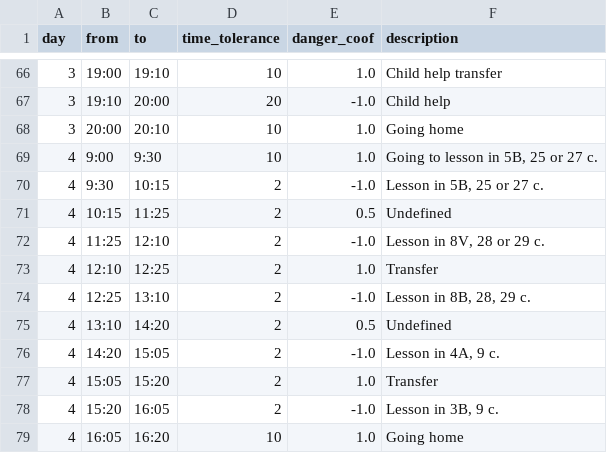
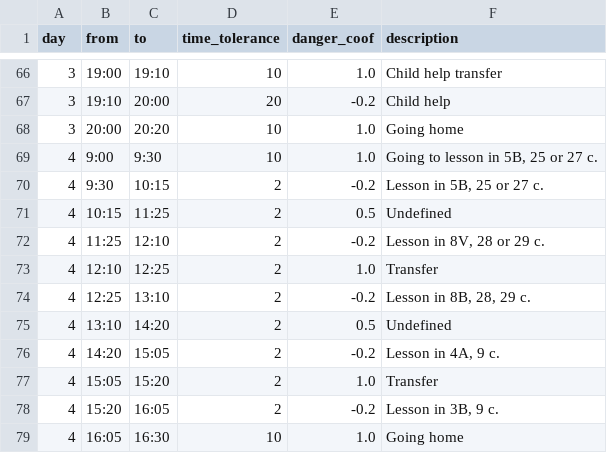
Before and after one commit to SavinTop/Smoke, a CSV file: events.csv, drawn as a sheet; only a part is shown, gaps mark what is left out; the diff covers the shown part only.

```diff
--- a/events.csv
+++ b/events.csv
@@ -66,14 +66,14 @@ day," from"," to"," time_tolerance"," danger_coof"," description"
 3,"19:00","19:10","10","1.0","Child help transfer"
-3,"19:10","20:00","20","-1.0","Child help"
-3,"20:00","20:10","10","1.0","Going home"
+3,"19:10","20:00","20","-0.2","Child help"
+3,"20:00","20:20","10","1.0","Going home"
 4,"9:00","9:30","10","1.0","Going to lesson in 5B, 25 or 27 c."
-4,"9:30","10:15","2","-1.0","Lesson in 5B, 25 or 27 c."
+4,"9:30","10:15","2","-0.2","Lesson in 5B, 25 or 27 c."
 4,"10:15","11:25","2","0.5","Undefined"
-4,"11:25","12:10","2","-1.0","Lesson in 8V, 28 or 29 c."
+4,"11:25","12:10","2","-0.2","Lesson in 8V, 28 or 29 c."
 4,"12:10","12:25","2","1.0","Transfer"
-4,"12:25","13:10","2","-1.0","Lesson in 8B, 28, 29 c."
+4,"12:25","13:10","2","-0.2","Lesson in 8B, 28, 29 c."
 4,"13:10","14:20","2","0.5","Undefined"
-4,"14:20","15:05","2","-1.0","Lesson in 4A, 9 c."
+4,"14:20","15:05","2","-0.2","Lesson in 4A, 9 c."
 4,"15:05","15:20","2","1.0","Transfer"
-4,"15:20","16:05","2","-1.0","Lesson in 3B, 9 c."
-4,"16:05","16:20","10","1.0","Going home"
+4,"15:20","16:05","2","-0.2","Lesson in 3B, 9 c."
+4,"16:05","16:30","10","1.0","Going home"
```
Also changed, not shown: 32 edited cells elsewhere in this file, 1 other file.
